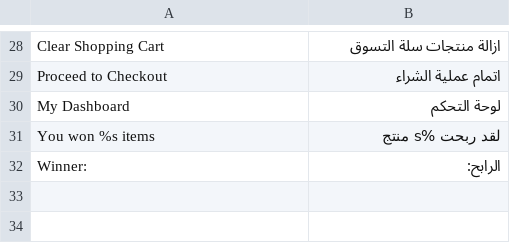
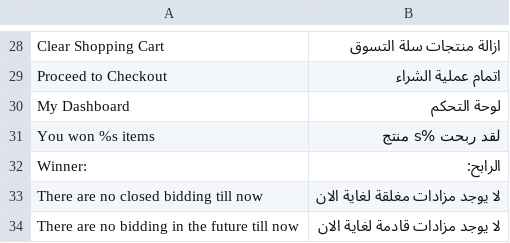
Before and after one commit to Bidding/master, a CSV file: app/design/frontend/bidding/default/locale/ar_KW/translate.csv, drawn as a sheet; only a part is shown, gaps mark what is left out; the diff names each change by its address in the sheet, - before the commit and + after, or states it on an @@ line.

```diff
--- a/app/design/frontend/bidding/default/locale/ar_KW/translate.csv
+++ b/app/design/frontend/bidding/default/locale/ar_KW/translate.csv
+row 33: There are no closed bidding till now | لا يوجد مزادات مغلقة لغاية الان
+row 34: There are no bidding in the future till now | لا يوجد مزادات قادمة لغاية الان
```
Also changed, not shown: 4 other files.
